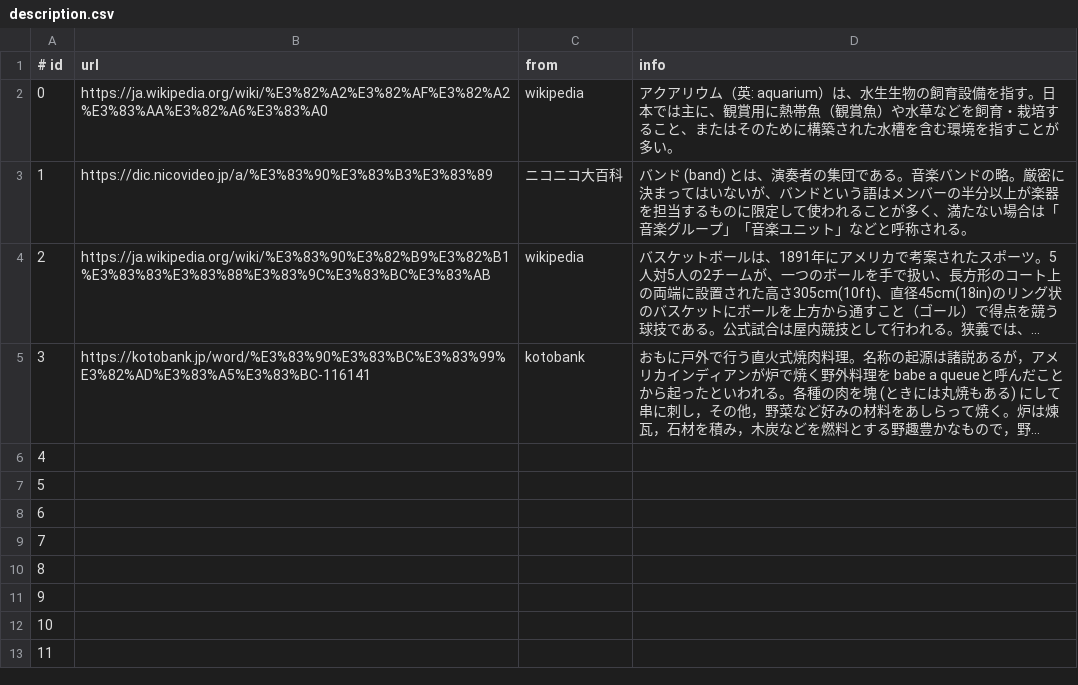
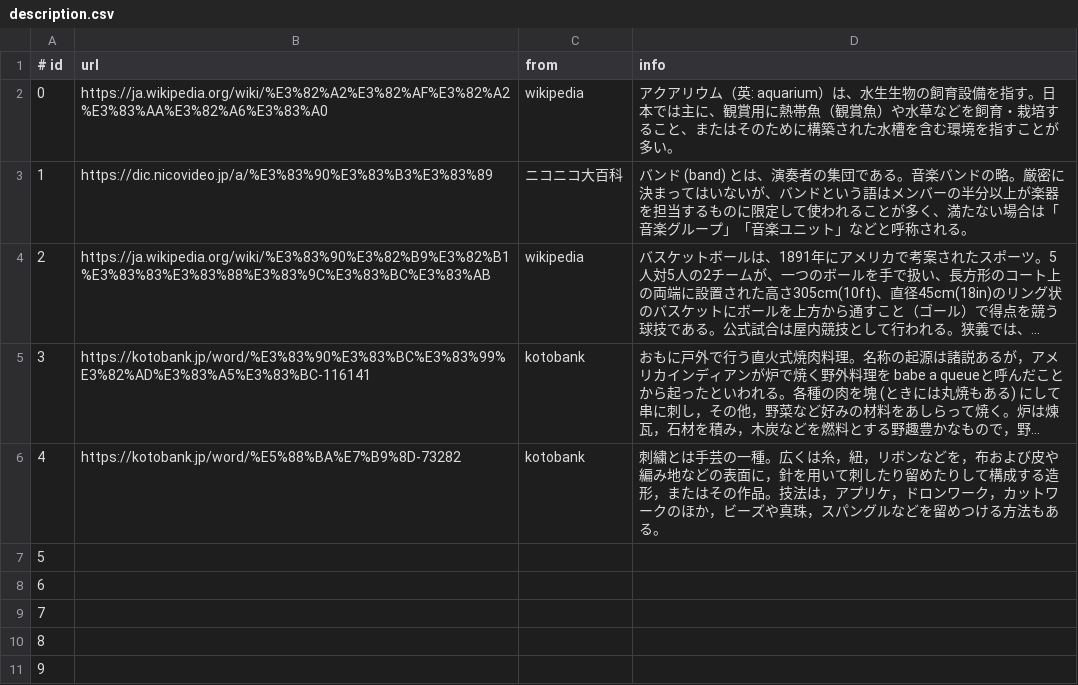
Before and after one commit to sh-miyoshi/doraku, a CSV file: backend/database/description.csv, drawn as a sheet; only a part is shown; the shorter side is filled out with more unchanged rows; long unchanged cells end in …; the diff names each change by its address in the sheet, - before the commit and + after, or states it on an @@ line.

Commit message:
add hobby

```diff
--- a/backend/database/description.csv
+++ b/backend/database/description.csv
-B6 (url): (empty)
+B6 (url): https://kotobank.jp/word/%E5%88%BA%E7%B9%8D-73282
-C6 (from): (empty)
+C6 (from): kotobank
-D6 (info): (empty)
+D6 (info): 刺繍とは手芸の一種。広くは糸，紐，リボンなどを，布および皮や編み地などの表面に，針を用いて刺したり留めたりして構成する造形，またはその作品。技法は，アプリケ，ドロンワーク，カットワークのほか，ビーズや真珠，スパングルなどを留めつける方法もある。
```
